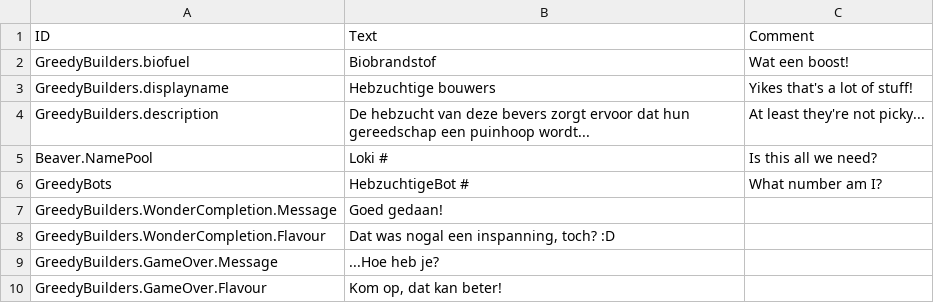
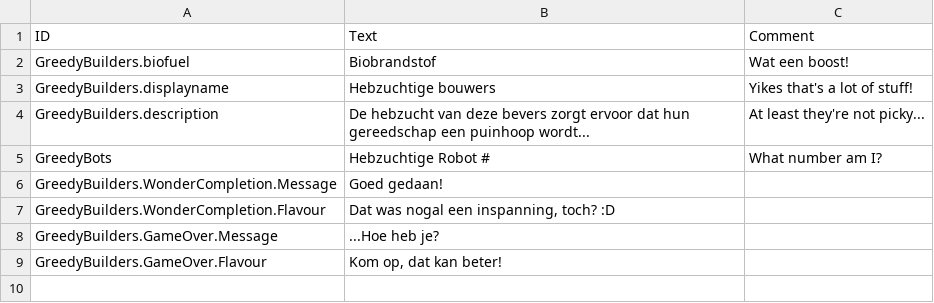
Before and after one commit to Agroqirax/TimberbornNederlandsTaalpakket, a CSV file: Data/Localizations/Plugins/GreedyBuilders/nlNL_GreedyBuilders.csv, drawn as a sheet.

```diff
--- a/Data/Localizations/Plugins/GreedyBuilders/nlNL_GreedyBuilders.csv
+++ b/Data/Localizations/Plugins/GreedyBuilders/nlNL_GreedyBuilders.csv
@@ -4,4 +4,3 @@ GreedyBuilders.displayname,Hebzuchtige bouwers,Yikes that's a lot of stuff!
 GreedyBuilders.description,De hebzucht van deze bevers zorgt ervoor dat hun gereedschap een puinhoop wordt...,At least they're not picky...
-Beaver.NamePool,Loki #,Is this all we need?
-GreedyBots,HebzuchtigeBot #,What number am I?
+GreedyBots,Hebzuchtige Robot #,What number am I?
 GreedyBuilders.WonderCompletion.Message,Goed gedaan!,
```
Also changed, not shown: Data/Localizations/nlNL.csv, 6 other files.
